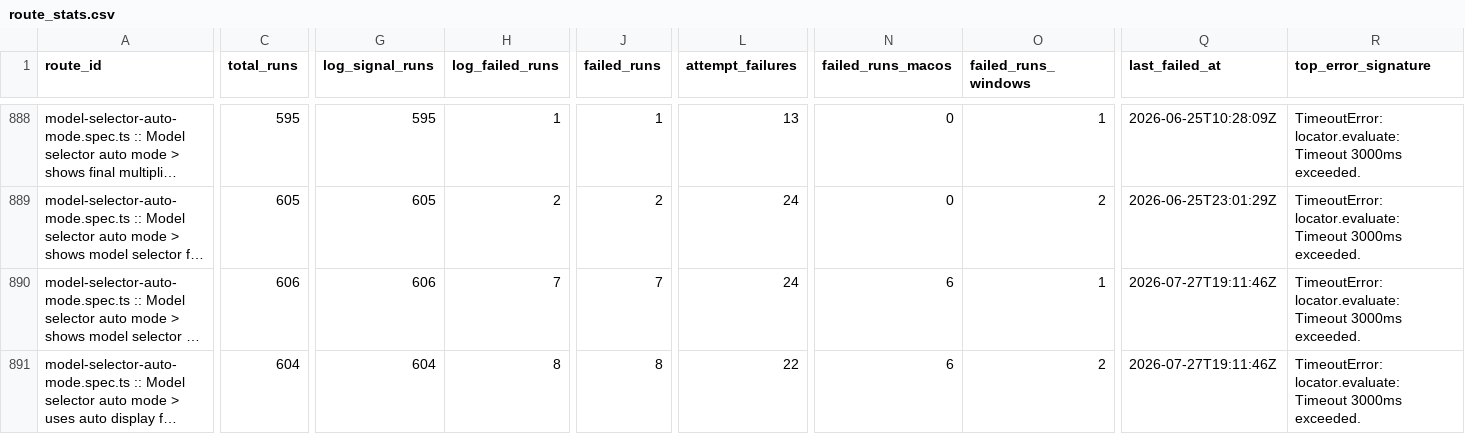
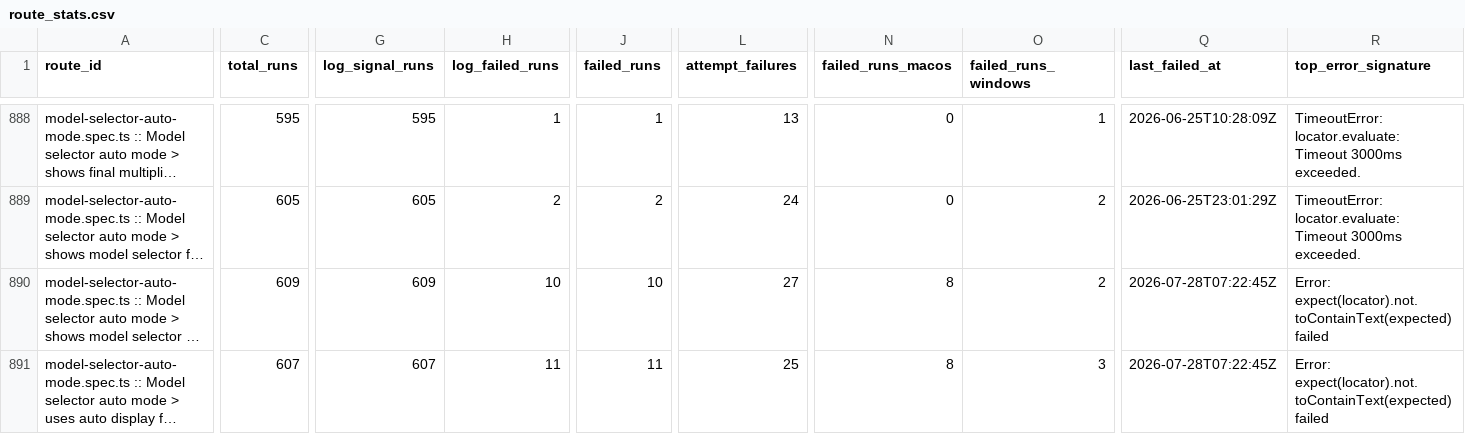
Before and after one commit to AOE-HQ/e2e-ci-metrics, a CSV file: data/route_stats.csv, drawn as a sheet; only a part is shown, gaps mark what is left out; long unchanged cells end in …; the diff covers the shown part only; the diff names each change by its address in the sheet, - before the commit and + after, or states it on an @@ line.

```diff
--- a/data/route_stats.csv
+++ b/data/route_stats.csv
-C890 (total_runs): 606
+C890 (total_runs): 609
-G890 (log_signal_runs): 606
+G890 (log_signal_runs): 609
-H890 (log_failed_runs): 7
+H890 (log_failed_runs): 10
-J890 (failed_runs): 7
+J890 (failed_runs): 10
-L890 (attempt_failures): 24
+L890 (attempt_failures): 27
-N890:N891 (failed_runs_macos): 6
+N890:N891 (failed_runs_macos): 8
-O890 (failed_runs_windows): 1
+O890 (failed_runs_windows): 2
-Q890:Q891 (last_failed_at): 2026-07-27T19:11:46Z
+Q890:Q891 (last_failed_at): 2026-07-28T07:22:45Z
-R890:R891 (top_error_signature): TimeoutError: locator.evaluate: Timeout 3000ms exceeded.
+R890:R891 (top_error_signature): Error: expect(locator).not.toContainText(expected) failed
-C891 (total_runs): 604
+C891 (total_runs): 607
-G891 (log_signal_runs): 604
+G891 (log_signal_runs): 607
-H891 (log_failed_runs): 8
+H891 (log_failed_runs): 11
-J891 (failed_runs): 8
+J891 (failed_runs): 11
-L891 (attempt_failures): 22
+L891 (attempt_failures): 25
-O891 (failed_runs_windows): 2
+O891 (failed_runs_windows): 3
```
Also changed, not shown: 78 edited cells elsewhere in this file, data/route_platform_stats.csv, data/routes.csv, 3 other files.
